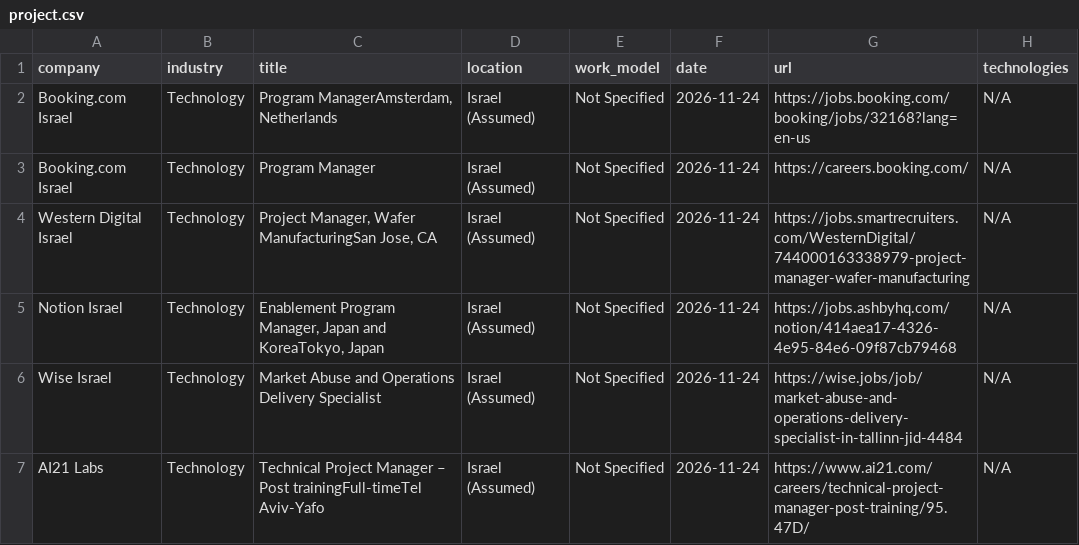
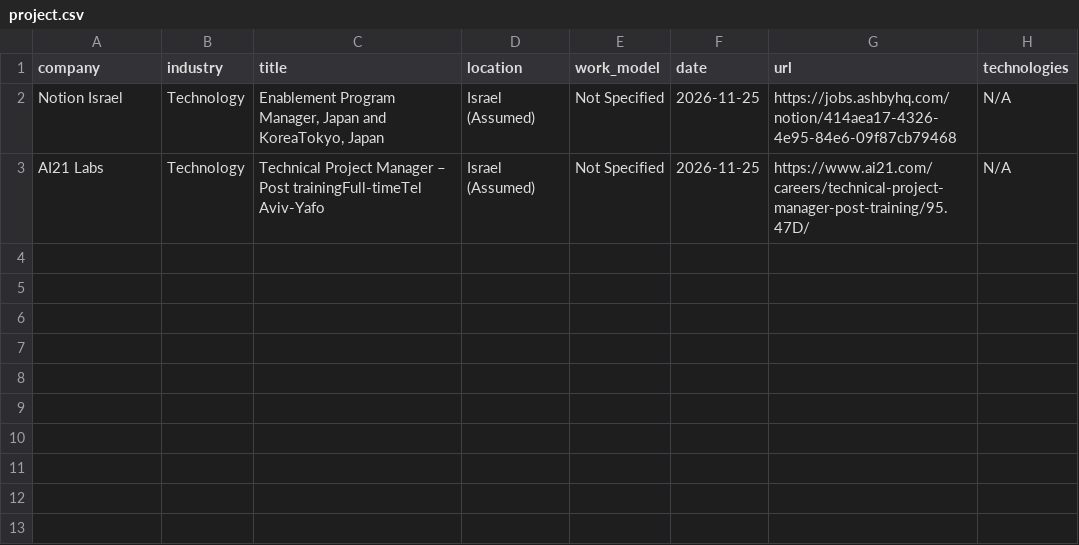
Before and after one commit to SKleeblatt/Kleeblatt-job-board, a CSV file: jobs/project.csv, drawn as a sheet.

```diff
--- a/jobs/project.csv
+++ b/jobs/project.csv
@@ -1,7 +1,3 @@
 company,industry,title,location,work_model,date,url,technologies
-Booking.com Israel,Technology,"Program ManagerAmsterdam, Netherlands",Israel (Assumed),Not Specified,2026-11-24,https://jobs.booking.com/booking/jobs/32168?lang=en-us,N/A
-Booking.com Israel,Technology,Program Manager,Israel (Assumed),Not Specified,2026-11-24,https://careers.booking.com/,N/A
-Western Digital Israel,Technology,"Project Manager, Wafer ManufacturingSan Jose, CA",Israel (Assumed),Not Specified,2026-11-24,https://jobs.smartrecruiters.com/WesternDigital/744000163338979-project-manager-wafer-manufacturing,N/A
-Notion Israel,Technology,"Enablement Program Manager, Japan and KoreaTokyo, Japan",Israel (Assumed),Not Specified,2026-11-24,https://jobs.ashbyhq.com/notion/414aea17-4326-4e95-84e6-09f87cb79468,N/A
-Wise Israel,Technology,Market Abuse and Operations Delivery Specialist,Israel (Assumed),Not Specified,2026-11-24,https://wise.jobs/job/market-abuse-and-operations-delivery-specialist-in-tallinn-jid-4484,N/A
-AI21 Labs,Technology,Technical Project Manager – Post trainingFull-timeTel Aviv-Yafo,Israel (Assumed),Not Specified,2026-11-24,https://www.ai21.com/careers/technical-project-manager-post-training/95.47D/,N/A
+Notion Israel,Technology,"Enablement Program Manager, Japan and KoreaTokyo, Japan",Israel (Assumed),Not Specified,2026-11-25,https://jobs.ashbyhq.com/notion/414aea17-4326-4e95-84e6-09f87cb79468,N/A
+AI21 Labs,Technology,Technical Project Manager – Post trainingFull-timeTel Aviv-Yafo,Israel (Assumed),Not Specified,2026-11-25,https://www.ai21.com/careers/technical-project-manager-post-training/95.47D/,N/A
```
Also changed, not shown: jobs/Executive_R&D.csv, jobs/other.csv, 17 other files.
